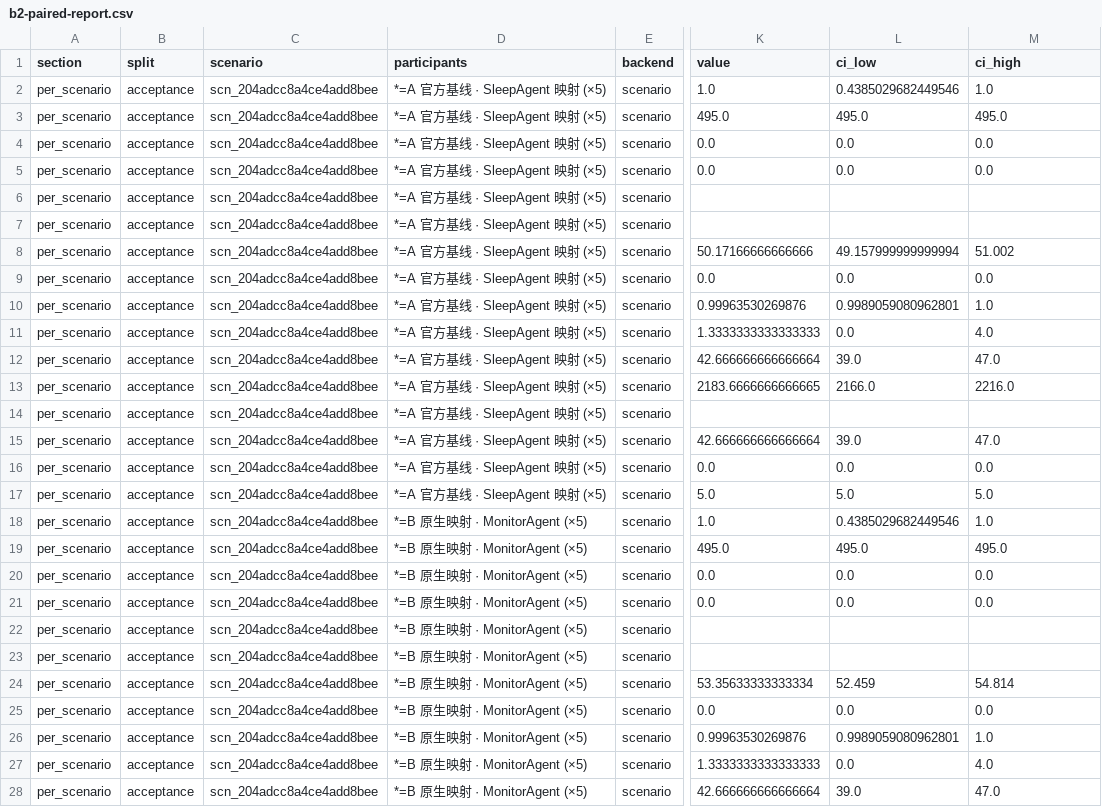
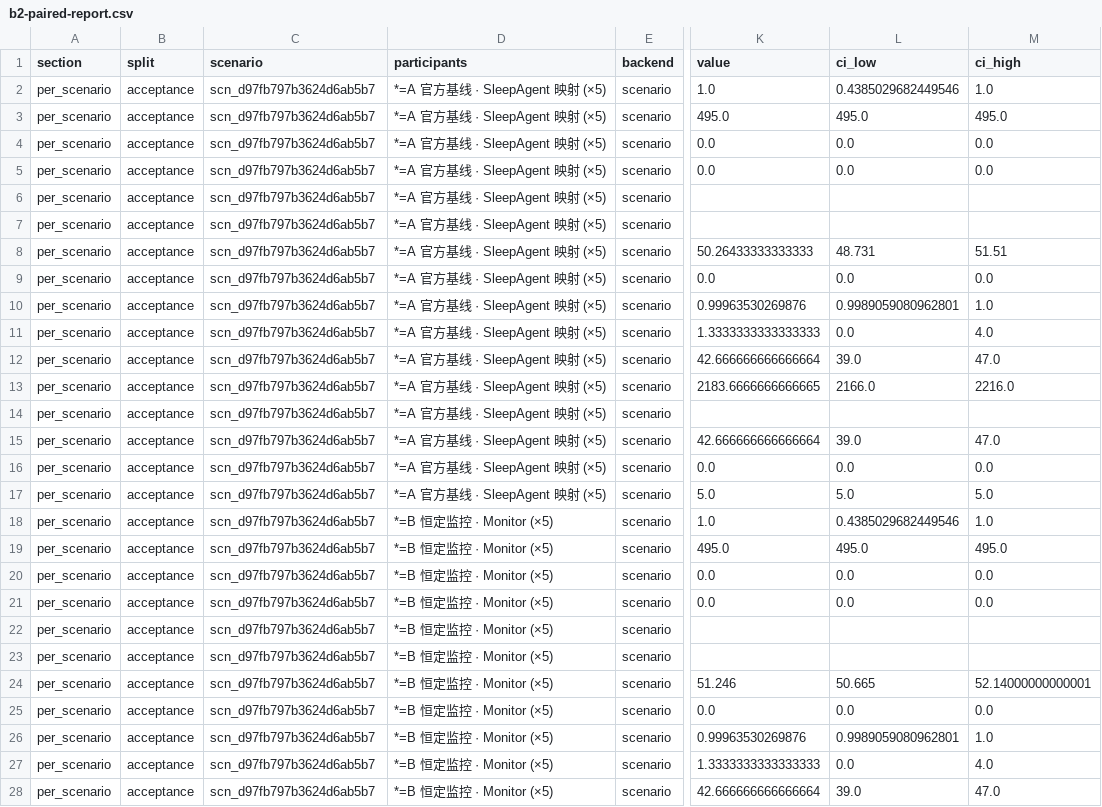
Before and after one commit to 3351666087/formal-agent-lab, a CSV file: docs/execution/evidence/phase4/b2-paired-report.csv, drawn as a sheet; only a part is shown, gaps mark what is left out; the diff covers the shown part only; the diff names each change by its address in the sheet, - before the commit and + after, or states it on an @@ line.

```diff
--- a/docs/execution/evidence/phase4/b2-paired-report.csv
+++ b/docs/execution/evidence/phase4/b2-paired-report.csv
-C2:C28 (scenario): scn_204adcc8a4ce4add8bee
+C2:C28 (scenario): scn_d97fb797b3624d6ab5b7
-K8 (value): 50.17166666666666
+K8 (value): 50.26433333333333
-L8 (ci_low): 49.157999999999994
+L8 (ci_low): 48.731
-M8 (ci_high): 51.002
+M8 (ci_high): 51.51
-D18:D28 (participants): *=B 原生映射 · MonitorAgent (×5)
+D18:D28 (participants): *=B 恒定监控 · Monitor (×5)
-K24 (value): 53.35633333333334
+K24 (value): 51.246
-L24 (ci_low): 52.459
+L24 (ci_low): 50.665
-M24 (ci_high): 54.814
+M24 (ci_high): 52.14000000000001
```
Also changed, not shown: 147 edited cells elsewhere in this file, 6 other files.
